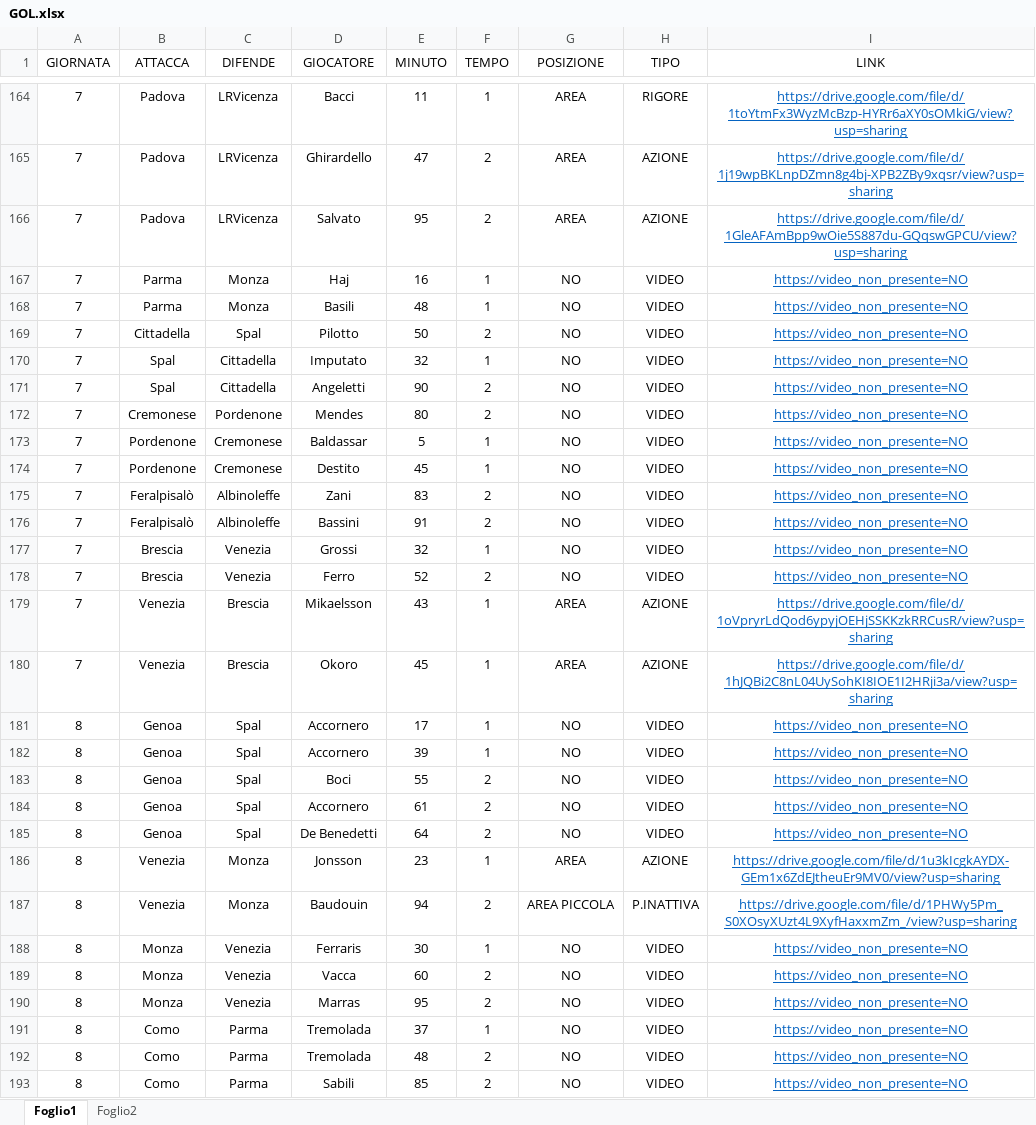
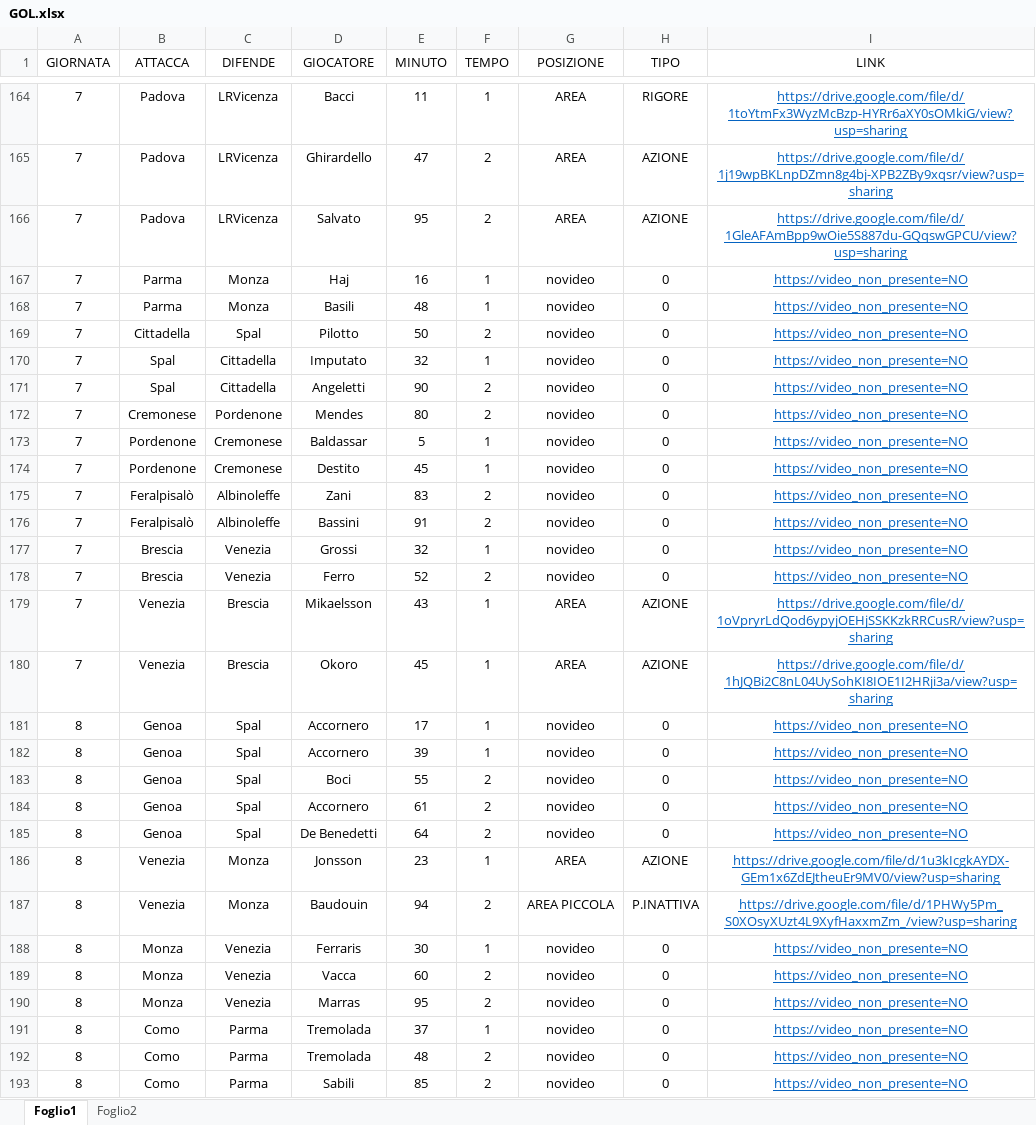
Before and after one commit to elrampa92/VFCu19, an Excel workbook: DATABASE/GOL.xlsx, sheet Foglio1, drawn as a sheet; only a part is shown, gaps mark what is left out; values as stored, in another font and other column widths than the file's, no borders; the diff covers the shown part only; the diff names each change by its address in the sheet, - before the commit and + after, or states it on an @@ line.

Commit message:
Add files via upload

```diff
--- a/DATABASE/GOL.xlsx (sheet Foglio1)
+++ b/DATABASE/GOL.xlsx (sheet Foglio1)
-G167:G178 (POSIZIONE): NO
+G167:G178 (POSIZIONE): novideo
-H167:H178 (TIPO): VIDEO
+H167:H178 (TIPO): 0
-G181:G185 (POSIZIONE): NO
+G181:G185 (POSIZIONE): novideo
-H181:H185 (TIPO): VIDEO
+H181:H185 (TIPO): 0
-G188:G193 (POSIZIONE): NO
+G188:G193 (POSIZIONE): novideo
-H188:H193 (TIPO): VIDEO
+H188:H193 (TIPO): 0
```
Also changed, not shown: 628 edited cells elsewhere in this sheet.
